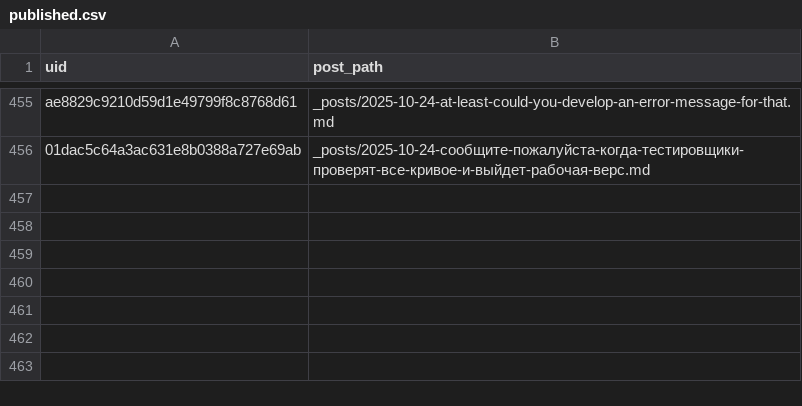
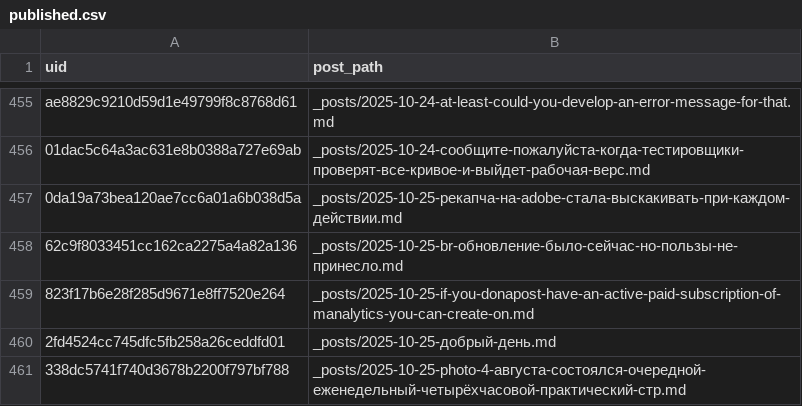
Before and after one commit to ViShark2882/niche-hub, a CSV file: data/published.csv, drawn as a sheet; only a part is shown, gaps mark what is left out.

Commit message:
new posts

```diff
--- a/data/published.csv
+++ b/data/published.csv
@@ -456 +456,6 @@ ae8829c9210d59d1e49799f8c8768d61,_posts/2025-10-24-at-least-could-you-develop-an
 01dac5c64a3ac631e8b0388a727e69ab,_posts/2025-10-24-сообщите-пожалуйста-когда-тестировщики-проверят-все-кривое-и-выйдет-рабочая-верс.md
+0da19a73bea120ae7cc6a01a6b038d5a,_posts/2025-10-25-рекапча-на-adobe-стала-выскакивать-при-каждом-действии.md
+62c9f8033451cc162ca2275a4a82a136,_posts/2025-10-25-br-обновление-было-сейчас-но-пользы-не-принесло.md
+823f17b6e28f285d9671e8ff7520e264,_posts/2025-10-25-if-you-donapost-have-an-active-paid-subscription-of-manalytics-you-can-create-on.md
+2fd4524cc745dfc5fb258a26ceddfd01,_posts/2025-10-25-добрый-день.md
+338dc5741f740d3678b2200f797bf788,_posts/2025-10-25-photo-4-августа-состоялся-очередной-еженедельный-четырёхчасовой-практический-стр.md
```
Also changed, not shown: 5 other files.
